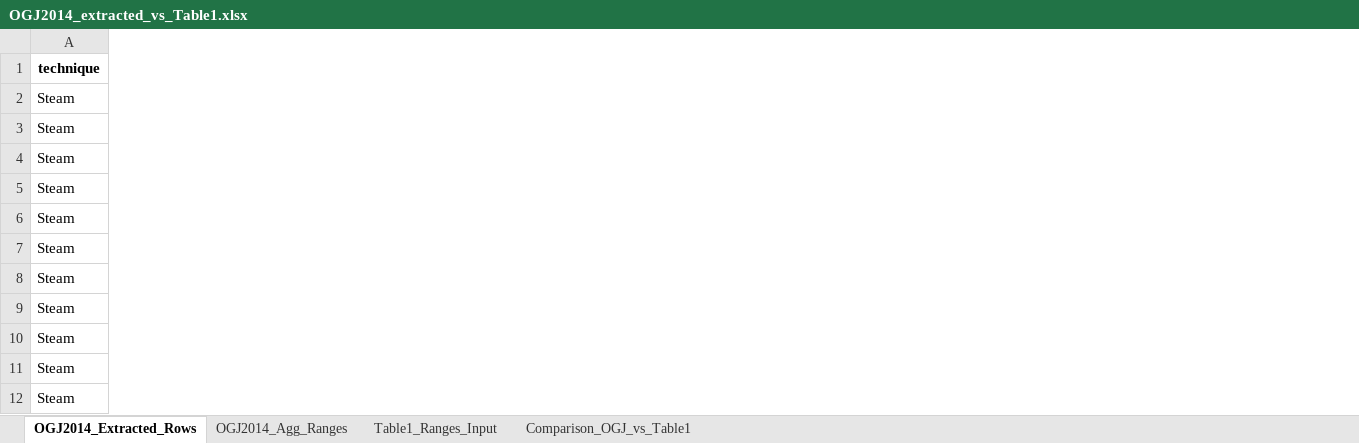
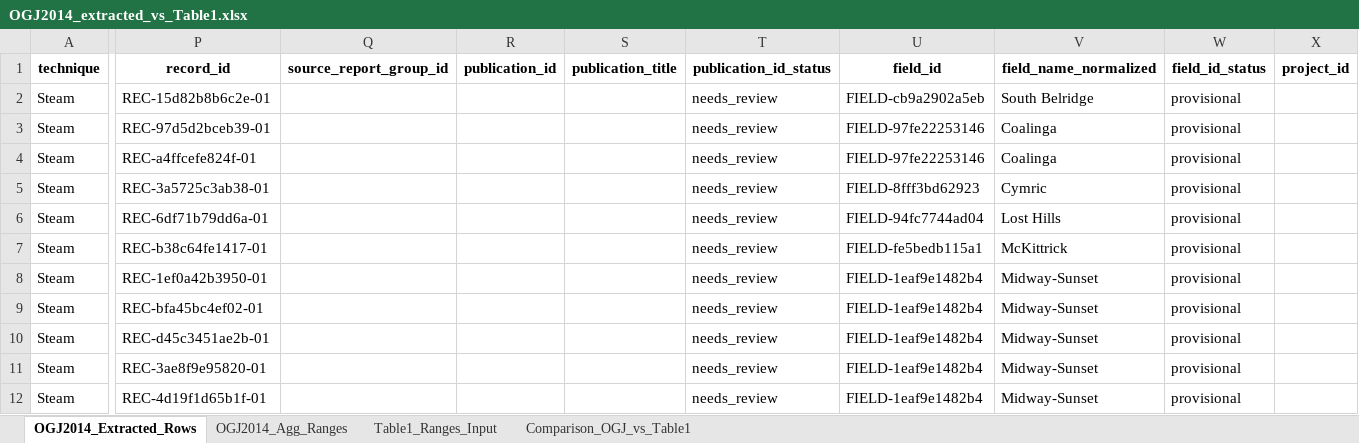
Before and after one commit to nasilemak80sen/eor_dashboard, an Excel workbook: data/OGJ2014_extracted_vs_Table1.xlsx, sheet OGJ2014_Extracted_Rows, drawn as a sheet; only a part is shown, gaps mark what is left out; values as stored, in another font and other column widths than the file's, no borders; the diff covers the shown part only; the diff names each change by its address in the sheet, - before the commit and + after, or states it on an @@ line.

```diff
--- a/data/OGJ2014_extracted_vs_Table1.xlsx (sheet OGJ2014_Extracted_Rows)
+++ b/data/OGJ2014_extracted_vs_Table1.xlsx (sheet OGJ2014_Extracted_Rows)
+column P (record_id), rows 2-12: REC-15d82b8b6c2e-01 | REC-97d5d2bceb39-01 | REC-a4ffcefe824f-01 | REC-3a5725c3ab38-01 | REC-6df71b79dd6a-01 | REC-b38c64fe1417-01 | REC-1ef0a42b3950-01 | REC-bfa45bc4ef02-01 | REC-d45c3451ae2b-01 | REC-3ae8f9e95820-01 | REC-4d19f1d65b1f-01
+column Q (source_report_group_id), empty
+column R (publication_id), empty
+column S (publication_title), empty
+column T (publication_id_status), rows 2-12: all needs_review
+column U (field_id), rows 2-12: FIELD-cb9a2902a5eb | FIELD-97fe22253146 | FIELD-97fe22253146 | FIELD-8fff3bd62923 | FIELD-94fc7744ad04 | FIELD-fe5bedb115a1 | FIELD-1eaf9e1482b4 | FIELD-1eaf9e1482b4 | FIELD-1eaf9e1482b4 | FIELD-1eaf9e1482b4 | FIELD-1eaf9e1482b4
+column V (field_name_normalized), rows 2-12: South Belridge | Coalinga | Coalinga | Cymric | Lost Hills | McKittrick | Midway-Sunset | Midway-Sunset | Midway-Sunset | Midway-Sunset | Midway-Sunset
+column W (field_id_status), rows 2-12: all provisional
+column X (project_id), empty
```
Also changed, not shown: 5 added columns elsewhere in this sheet, src/notebooks/ml_data/OGJ2014_extracted_vs_Table1.xlsx.
